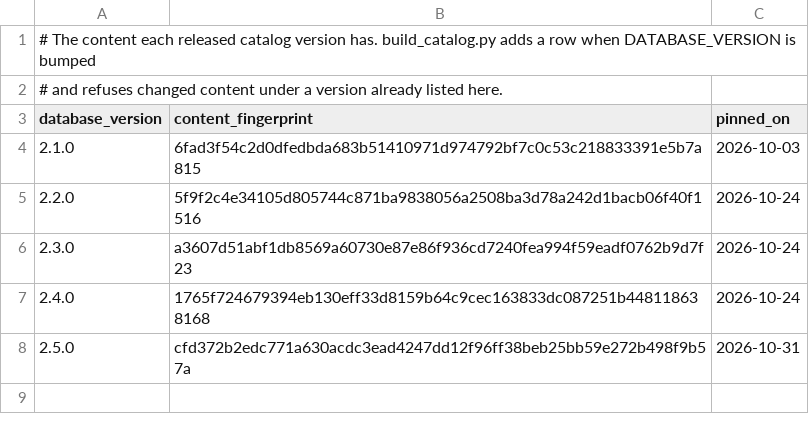
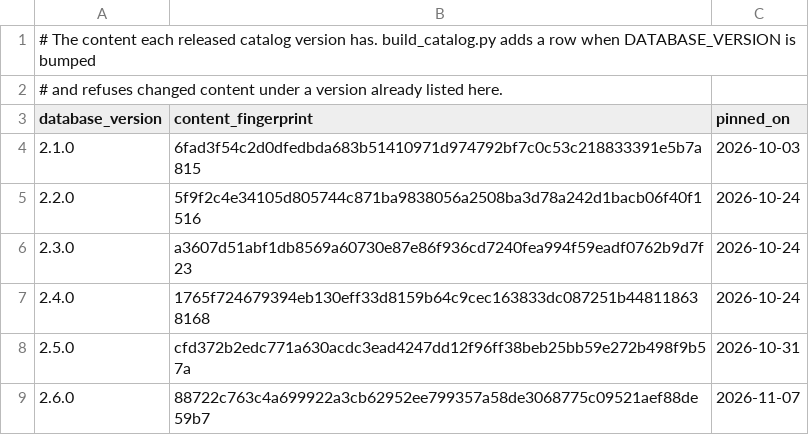
Before and after one commit to ArmaanCode2/Macrobase, a CSV file: tools/catalog/catalog_versions.csv, drawn as a sheet.

```diff
--- a/tools/catalog/catalog_versions.csv
+++ b/tools/catalog/catalog_versions.csv
@@ -8 +8,2 @@ database_version,content_fingerprint,pinned_on
 2.5.0,cfd372b2edc771a630acdc3ead4247dd12f96ff38beb25bb59e272b498f9b57a,2026-10-31
+2.6.0,88722c763c4a699922a3cb62952ee799357a58de3068775c09521aef88de59b7,2026-11-07
```
Also changed, not shown: tools/catalog/branded/branded_foods.csv, tools/catalog/branded/catalog_versions.csv, 18 other files.
